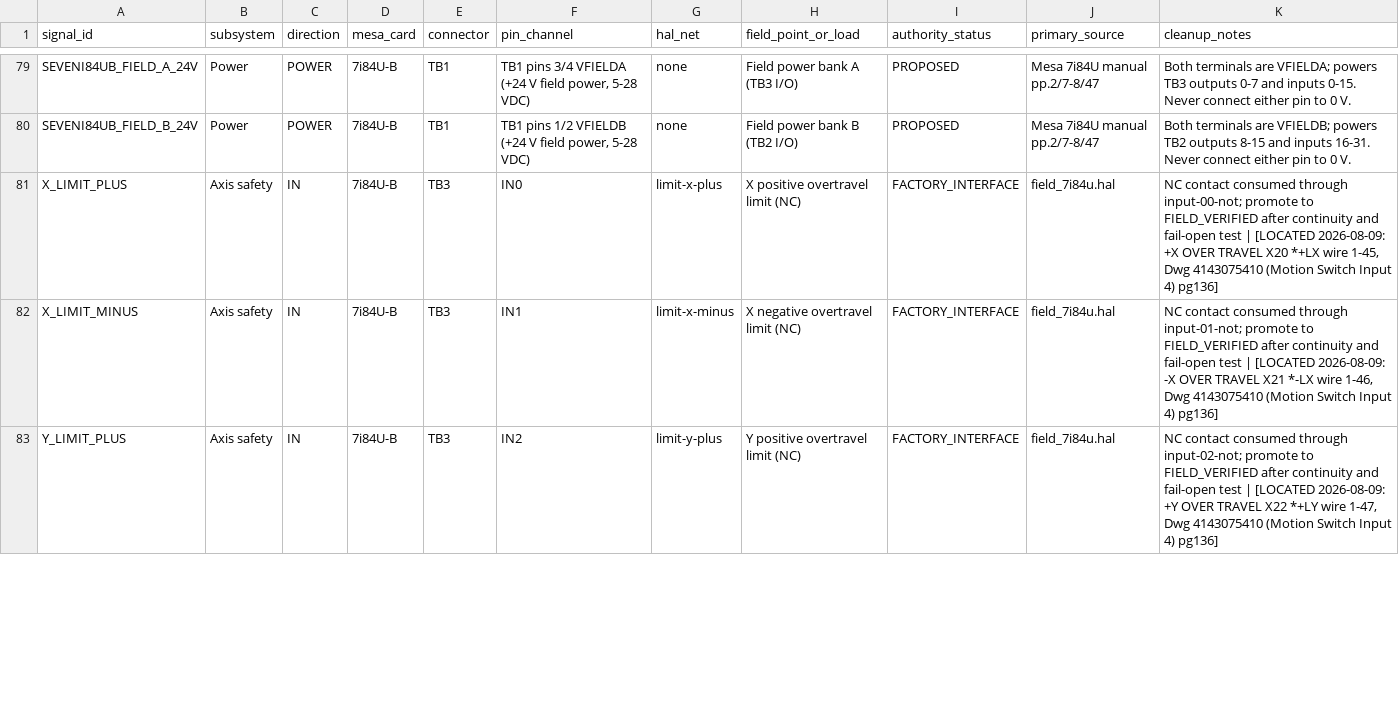
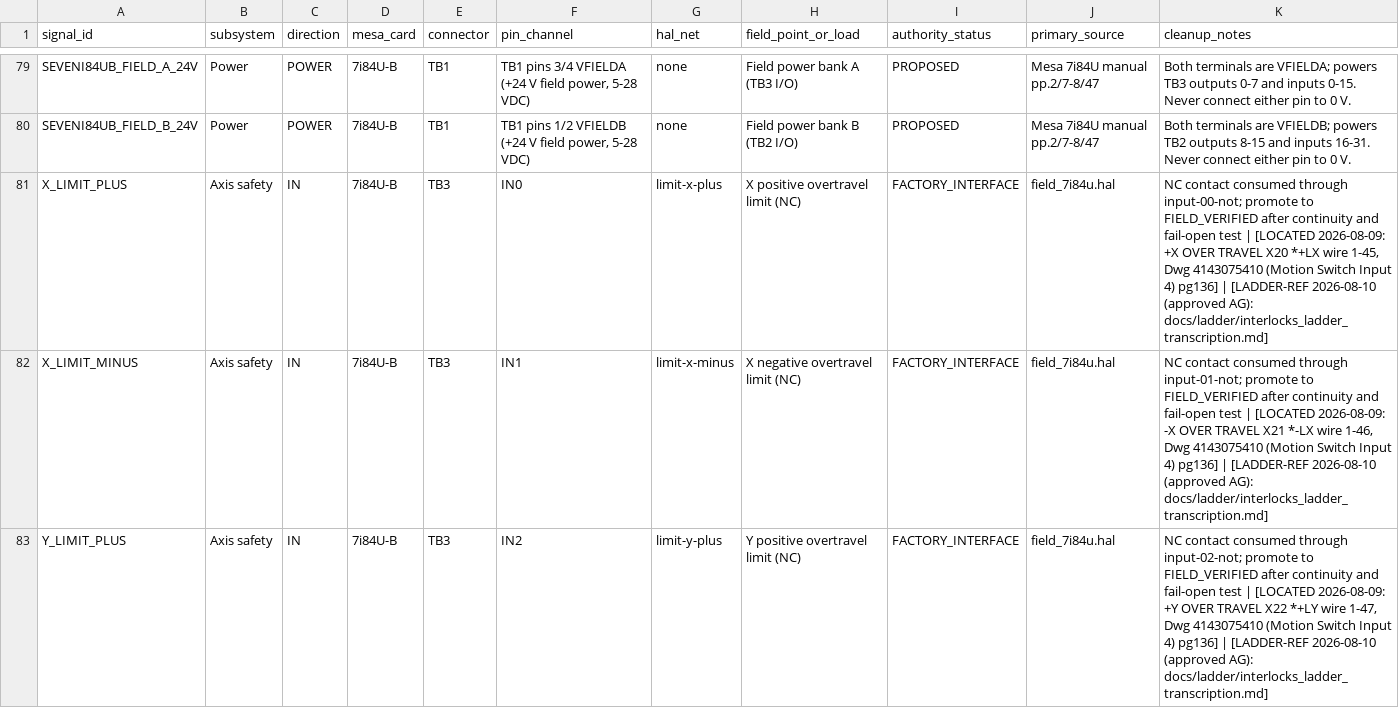
Before and after one commit to agant172/mazak-vqc20-linuxcnc-retrofit, a CSV file: mesa/current_pin_authority.csv, drawn as a sheet; only a part is shown, gaps mark what is left out; the diff covers the shown part only.

```diff
--- a/mesa/current_pin_authority.csv
+++ b/mesa/current_pin_authority.csv
@@ -80,4 +80,4 @@ SEVENI84UB_FIELD_A_24V,Power,POWER,7i84U-B,TB1,"TB1 pins 3/4 VFIELDA (+24 V fiel
 SEVENI84UB_FIELD_B_24V,Power,POWER,7i84U-B,TB1,"TB1 pins 1/2 VFIELDB (+24 V field power, 5-28 VDC)",none,Field power bank B (TB2 I/O),PROPOSED,Mesa 7i84U manual pp.2/7-8/47,Both terminals are VFIELDB; powers TB2 outputs 8-15 and inputs 16-31. Never connect either pin to 0 V.
-X_LIMIT_PLUS,Axis safety,IN,7i84U-B,TB3,IN0,limit-x-plus,X positive overtravel limit (NC),FACTORY_INTERFACE,field_7i84u.hal,"NC contact consumed through input-00-not; promote to FIELD_VERIFIED after continuity and fail-open test | [LOCATED 2026-08-09: +X OVER TRAVEL X20 *+LX wire 1-45, Dwg 4143075410 (Motion Switch Input 4) pg136]"
-X_LIMIT_MINUS,Axis safety,IN,7i84U-B,TB3,IN1,limit-x-minus,X negative overtravel limit (NC),FACTORY_INTERFACE,field_7i84u.hal,"NC contact consumed through input-01-not; promote to FIELD_VERIFIED after continuity and fail-open test | [LOCATED 2026-08-09: -X OVER TRAVEL X21 *-LX wire 1-46, Dwg 4143075410 (Motion Switch Input 4) pg136]"
-Y_LIMIT_PLUS,Axis safety,IN,7i84U-B,TB3,IN2,limit-y-plus,Y positive overtravel limit (NC),FACTORY_INTERFACE,field_7i84u.hal,"NC contact consumed through input-02-not; promote to FIELD_VERIFIED after continuity and fail-open test | [LOCATED 2026-08-09: +Y OVER TRAVEL X22 *+LY wire 1-47, Dwg 4143075410 (Motion Switch Input 4) pg136]"
+X_LIMIT_PLUS,Axis safety,IN,7i84U-B,TB3,IN0,limit-x-plus,X positive overtravel limit (NC),FACTORY_INTERFACE,field_7i84u.hal,"NC contact consumed through input-00-not; promote to FIELD_VERIFIED after continuity and fail-open test | [LOCATED 2026-08-09: +X OVER TRAVEL X20 *+LX wire 1-45, Dwg 4143075410 (Motion Switch Input 4) pg136] | [LADDER-REF 2026-08-10 (approved AG): docs/ladder/interlocks_ladder_transcription.md]"
+X_LIMIT_MINUS,Axis safety,IN,7i84U-B,TB3,IN1,limit-x-minus,X negative overtravel limit (NC),FACTORY_INTERFACE,field_7i84u.hal,"NC contact consumed through input-01-not; promote to FIELD_VERIFIED after continuity and fail-open test | [LOCATED 2026-08-09: -X OVER TRAVEL X21 *-LX wire 1-46, Dwg 4143075410 (Motion Switch Input 4) pg136] | [LADDER-REF 2026-08-10 (approved AG): docs/ladder/interlocks_ladder_transcription.md]"
+Y_LIMIT_PLUS,Axis safety,IN,7i84U-B,TB3,IN2,limit-y-plus,Y positive overtravel limit (NC),FACTORY_INTERFACE,field_7i84u.hal,"NC contact consumed through input-02-not; promote to FIELD_VERIFIED after continuity and fail-open test | [LOCATED 2026-08-09: +Y OVER TRAVEL X22 *+LY wire 1-47, Dwg 4143075410 (Motion Switch Input 4) pg136] | [LADDER-REF 2026-08-10 (approved AG): docs/ladder/interlocks_ladder_transcription.md]"
```
Also changed, not shown: 63 edited cells elsewhere in this file, 1 other file.
